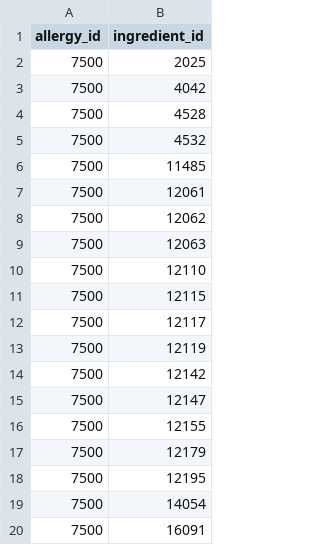
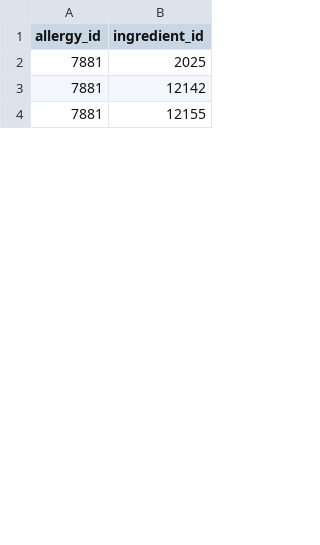
Before and after one commit to aprinawang/db-project, a CSV file: data/cleaned_data/allergens.csv, drawn as a sheet; only a part is shown; the diff covers the shown part only.

Commit message:
add some data stuff

```diff
--- a/data/cleaned_data/allergens.csv
+++ b/data/cleaned_data/allergens.csv
@@ -1,20 +1,4 @@
 allergy_id,ingredient_id
-7500,2025
-7500,4042
-7500,4528
-7500,4532
-7500,11485
-7500,12061
-7500,12062
-7500,12063
-7500,12110
-7500,12115
-7500,12117
-7500,12119
-7500,12142
-7500,12147
-7500,12155
-7500,12179
-7500,12195
-7500,14054
-7500,16091
+7881,2025
+7881,12142
+7881,12155
```
Also changed, not shown: 38 removed rows and 28 edited cells elsewhere in this file, 8 other files.
